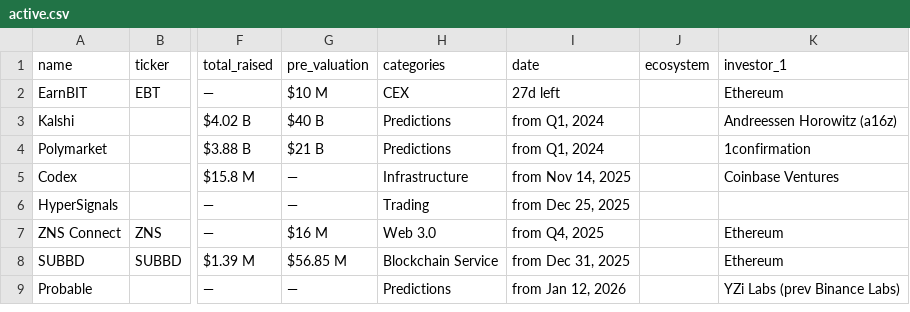
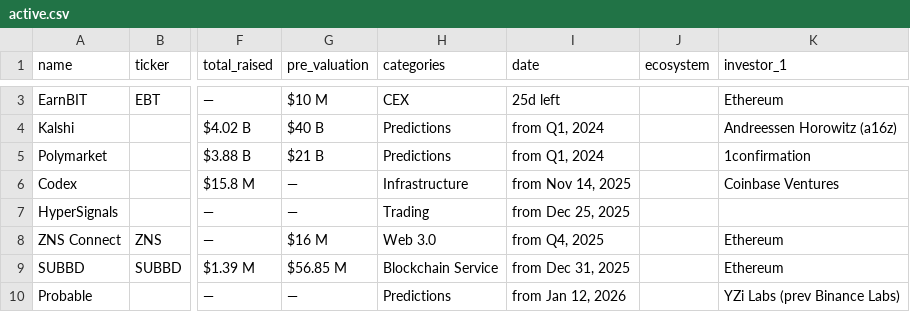
Before and after one commit to rfrm-dao/ICO-IDO-Dashboard, a CSV file: active.csv, drawn as a sheet; only a part is shown, gaps mark what is left out; addresses are those after the commit; the diff covers the shown part only; the diff names each change by its address in the sheet, - before the commit and + after, or states it on an @@ line.

```diff
--- a/active.csv
+++ b/active.csv
-I3 (date): 27d left
+I3 (date): 25d left
```
Also changed, not shown: 1 added row and 2 edited cells elsewhere in this file, upcoming.csv, 1 other file.
